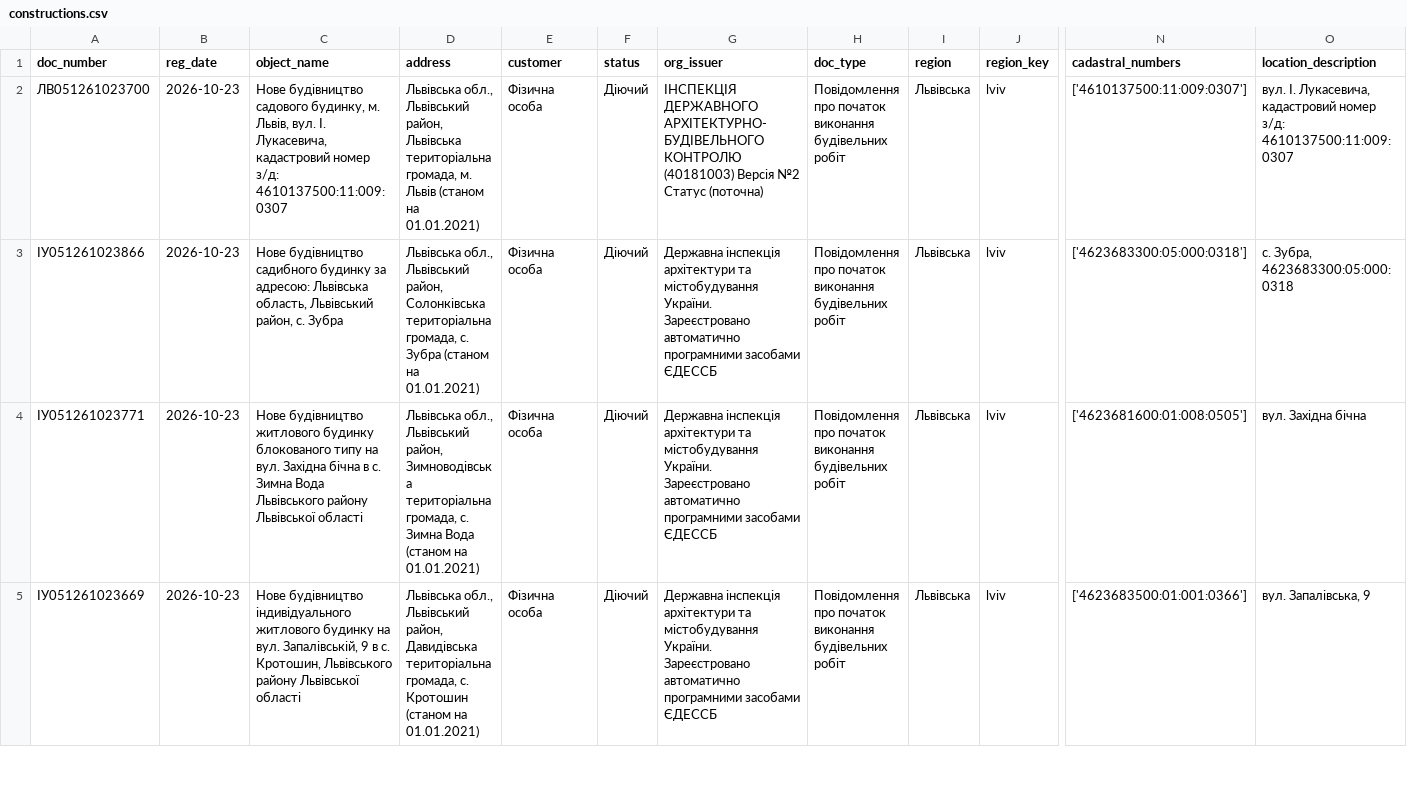
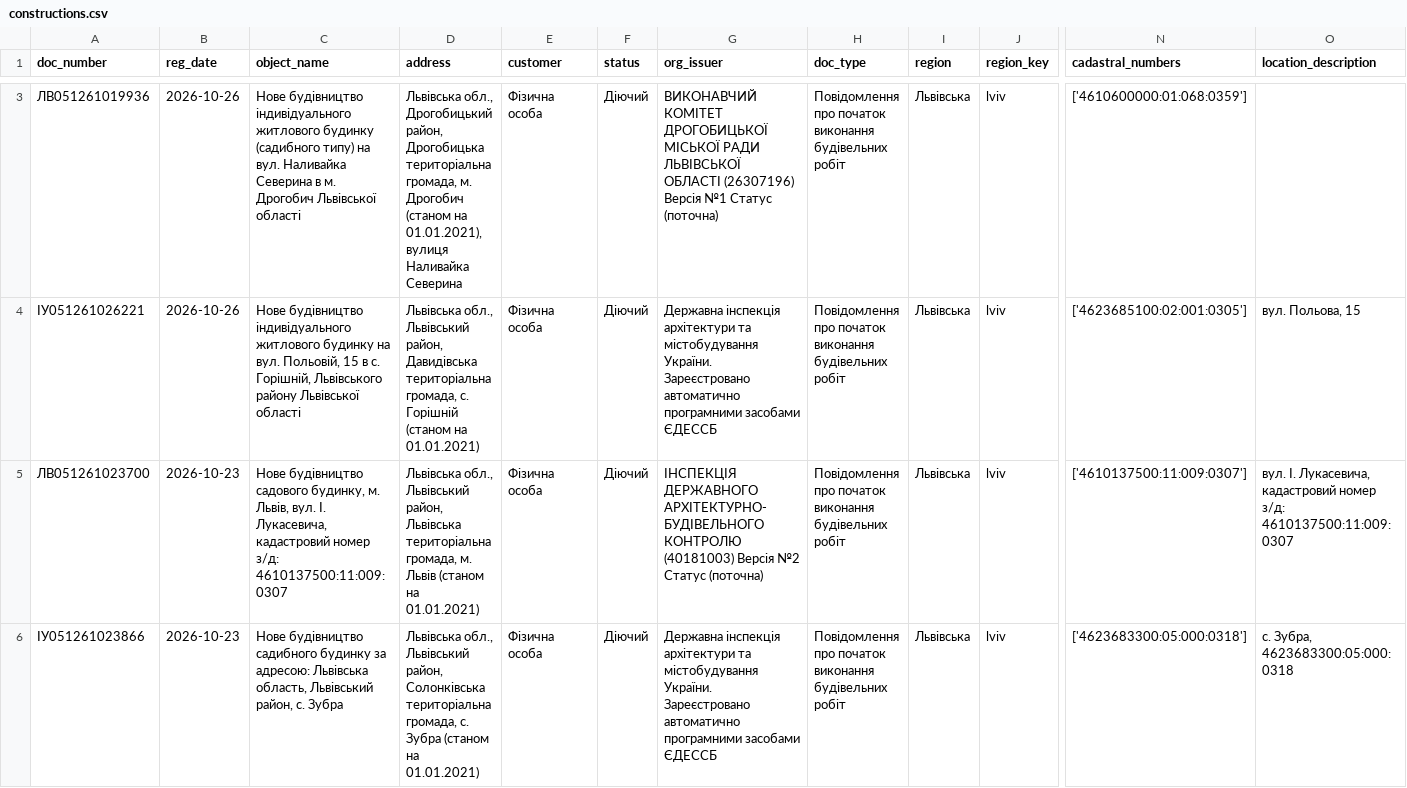
Before and after one commit to Redd1ngton/lviv-construction-monitor, a CSV file: data/constructions.csv, drawn as a sheet; only a part is shown, gaps mark what is left out; the shorter side is filled out with more unchanged rows; rows hold the shown columns only; the diff covers the shown part only; the diff names each change by its address in the sheet, - before the commit and + after, or states it on an @@ line.

```diff
--- a/data/constructions.csv
+++ b/data/constructions.csv
+row 3: ЛВ051261019936 | 2026-10-26 | Нове будівництво індивідуального житлового будинку (садибного типу) на вул. Наливайка Северина в м. Дрогобич Львівської області | Львівська обл., Дрогобицький район, Дрогобицька територіальна громада, м. Дрогобич (станом на 01.01.2021), вулиця Наливайка Северина | Фізична особа | Діючий | ВИКОНАВЧИЙ КОМІТЕТ ДРОГОБИЦЬКОЇ МІСЬКОЇ РАДИ ЛЬВІВСЬКОЇ ОБЛАСТІ (26307196) Версія №1 Статус (поточна) | Повідомлення про початок виконання будівельних робіт | Львівська | lviv | ['4610600000:01:068:0359']
+row 4: ІУ051261026221 | 2026-10-26 | Нове будівництво індивідуального житлового будинку на вул. Польовій, 15 в с. Горішній, Львівського району Львівської області | Львівська обл., Львівський район, Давидівська територіальна громада, с. Горішній (станом на 01.01.2021) | Фізична особа | Діючий | Державна інспекція архітектури та містобудування України. Зареєстровано автоматично програмними засобами ЄДЕССБ | Повідомлення про початок виконання будівельних робіт | Львівська | lviv | ['4623685100:02:001:0305'] | вул. Польова, 15
```
Also changed, not shown: 1 added row elsewhere in this file, frontend/data.csv, 3 other files.
